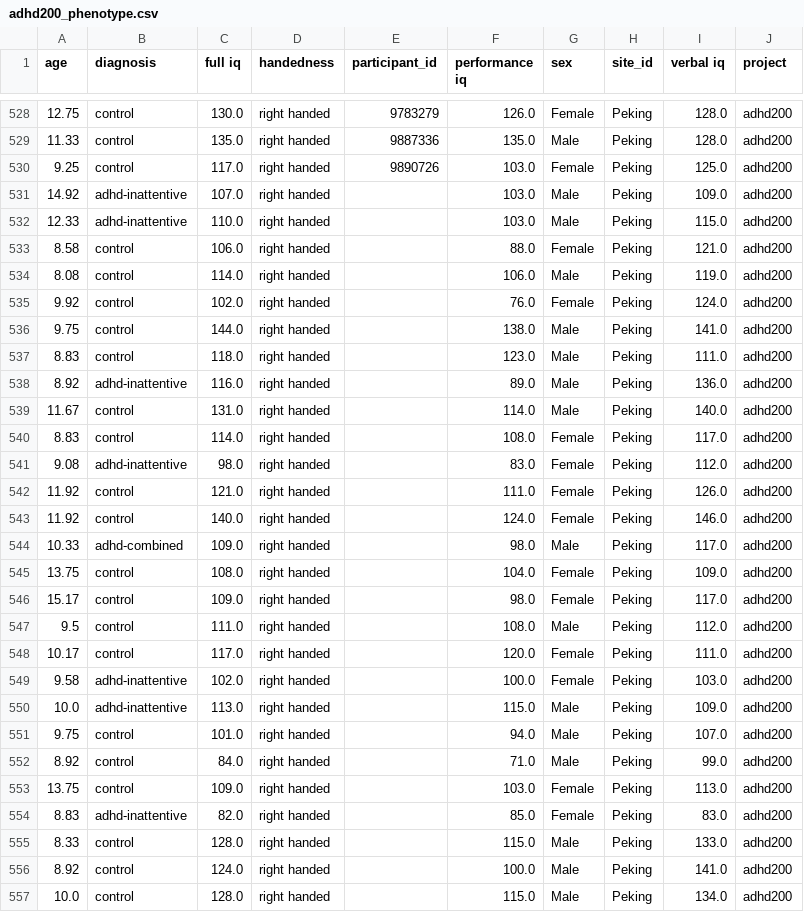
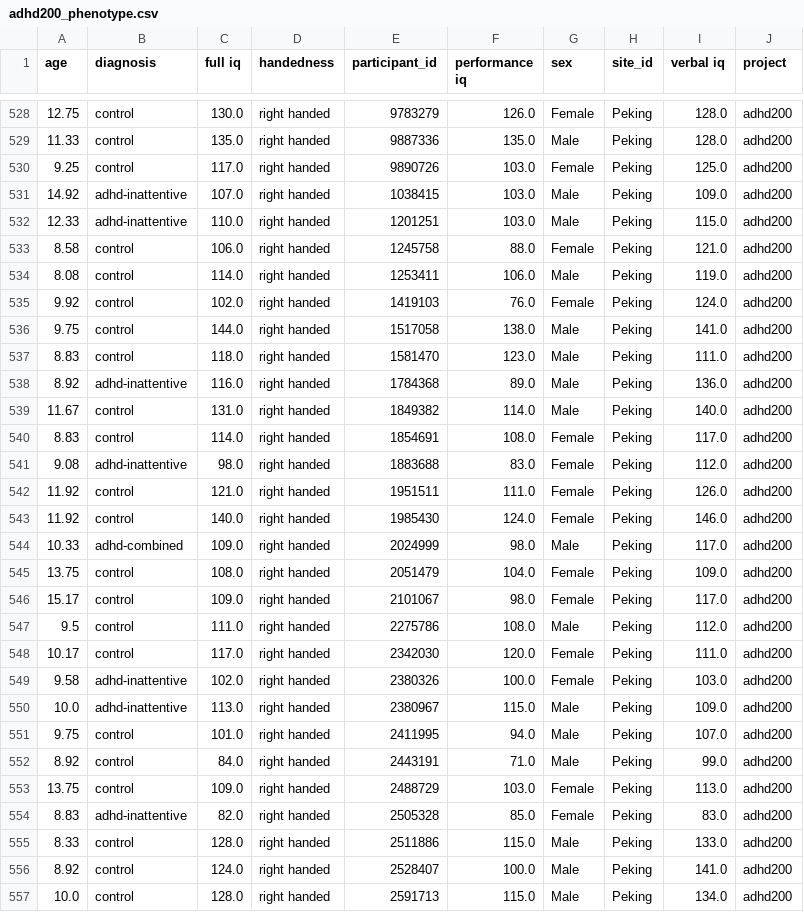
Before and after one commit to OpenNeuroLab/metasearch, a CSV file: crawler/transform/adhd200/adhd200_phenotype.csv, drawn as a sheet; only a part is shown, gaps mark what is left out; the diff covers the shown part only.

```diff
--- a/crawler/transform/adhd200/adhd200_phenotype.csv
+++ b/crawler/transform/adhd200/adhd200_phenotype.csv
@@ -530,28 +530,28 @@ age,diagnosis,full iq,handedness,participant_id,performance iq,sex,site_id,verba
 9.25,control,117.0,right handed,9890726,103.0,Female,Peking,125.0,adhd200
-14.92,adhd-inattentive,107.0,right handed,,103.0,Male,Peking,109.0,adhd200
-12.33,adhd-inattentive,110.0,right handed,,103.0,Male,Peking,115.0,adhd200
-8.58,control,106.0,right handed,,88.0,Female,Peking,121.0,adhd200
-8.08,control,114.0,right handed,,106.0,Male,Peking,119.0,adhd200
-9.92,control,102.0,right handed,,76.0,Female,Peking,124.0,adhd200
-9.75,control,144.0,right handed,,138.0,Male,Peking,141.0,adhd200
-8.83,control,118.0,right handed,,123.0,Male,Peking,111.0,adhd200
-8.92,adhd-inattentive,116.0,right handed,,89.0,Male,Peking,136.0,adhd200
-11.67,control,131.0,right handed,,114.0,Male,Peking,140.0,adhd200
-8.83,control,114.0,right handed,,108.0,Female,Peking,117.0,adhd200
-9.08,adhd-inattentive,98.0,right handed,,83.0,Female,Peking,112.0,adhd200
-11.92,control,121.0,right handed,,111.0,Female,Peking,126.0,adhd200
-11.92,control,140.0,right handed,,124.0,Female,Peking,146.0,adhd200
-10.33,adhd-combined,109.0,right handed,,98.0,Male,Peking,117.0,adhd200
-13.75,control,108.0,right handed,,104.0,Female,Peking,109.0,adhd200
-15.17,control,109.0,right handed,,98.0,Female,Peking,117.0,adhd200
-9.5,control,111.0,right handed,,108.0,Male,Peking,112.0,adhd200
-10.17,control,117.0,right handed,,120.0,Female,Peking,111.0,adhd200
-9.58,adhd-inattentive,102.0,right handed,,100.0,Female,Peking,103.0,adhd200
-10.0,adhd-inattentive,113.0,right handed,,115.0,Male,Peking,109.0,adhd200
-9.75,control,101.0,right handed,,94.0,Male,Peking,107.0,adhd200
-8.92,control,84.0,right handed,,71.0,Male,Peking,99.0,adhd200
-13.75,control,109.0,right handed,,103.0,Female,Peking,113.0,adhd200
-8.83,adhd-inattentive,82.0,right handed,,85.0,Female,Peking,83.0,adhd200
-8.33,control,128.0,right handed,,115.0,Male,Peking,133.0,adhd200
-8.92,control,124.0,right handed,,100.0,Male,Peking,141.0,adhd200
-10.0,control,128.0,right handed,,115.0,Male,Peking,134.0,adhd200
+14.92,adhd-inattentive,107.0,right handed,1038415,103.0,Male,Peking,109.0,adhd200
+12.33,adhd-inattentive,110.0,right handed,1201251,103.0,Male,Peking,115.0,adhd200
+8.58,control,106.0,right handed,1245758,88.0,Female,Peking,121.0,adhd200
+8.08,control,114.0,right handed,1253411,106.0,Male,Peking,119.0,adhd200
+9.92,control,102.0,right handed,1419103,76.0,Female,Peking,124.0,adhd200
+9.75,control,144.0,right handed,1517058,138.0,Male,Peking,141.0,adhd200
+8.83,control,118.0,right handed,1581470,123.0,Male,Peking,111.0,adhd200
+8.92,adhd-inattentive,116.0,right handed,1784368,89.0,Male,Peking,136.0,adhd200
+11.67,control,131.0,right handed,1849382,114.0,Male,Peking,140.0,adhd200
+8.83,control,114.0,right handed,1854691,108.0,Female,Peking,117.0,adhd200
+9.08,adhd-inattentive,98.0,right handed,1883688,83.0,Female,Peking,112.0,adhd200
+11.92,control,121.0,right handed,1951511,111.0,Female,Peking,126.0,adhd200
+11.92,control,140.0,right handed,1985430,124.0,Female,Peking,146.0,adhd200
+10.33,adhd-combined,109.0,right handed,2024999,98.0,Male,Peking,117.0,adhd200
+13.75,control,108.0,right handed,2051479,104.0,Female,Peking,109.0,adhd200
+15.17,control,109.0,right handed,2101067,98.0,Female,Peking,117.0,adhd200
+9.5,control,111.0,right handed,2275786,108.0,Male,Peking,112.0,adhd200
+10.17,control,117.0,right handed,2342030,120.0,Female,Peking,111.0,adhd200
+9.58,adhd-inattentive,102.0,right handed,2380326,100.0,Female,Peking,103.0,adhd200
+10.0,adhd-inattentive,113.0,right handed,2380967,115.0,Male,Peking,109.0,adhd200
+9.75,control,101.0,right handed,2411995,94.0,Male,Peking,107.0,adhd200
+8.92,control,84.0,right handed,2443191,71.0,Male,Peking,99.0,adhd200
+13.75,control,109.0,right handed,2488729,103.0,Female,Peking,113.0,adhd200
+8.83,adhd-inattentive,82.0,right handed,2505328,85.0,Female,Peking,83.0,adhd200
+8.33,control,128.0,right handed,2511886,115.0,Male,Peking,133.0,adhd200
+8.92,control,124.0,right handed,2528407,100.0,Male,Peking,141.0,adhd200
+10.0,control,128.0,right handed,2591713,115.0,Male,Peking,134.0,adhd200
```
Also changed, not shown: 24 edited cells elsewhere in this file, docs/data/phenotype_mri.csv, 3 other files.
